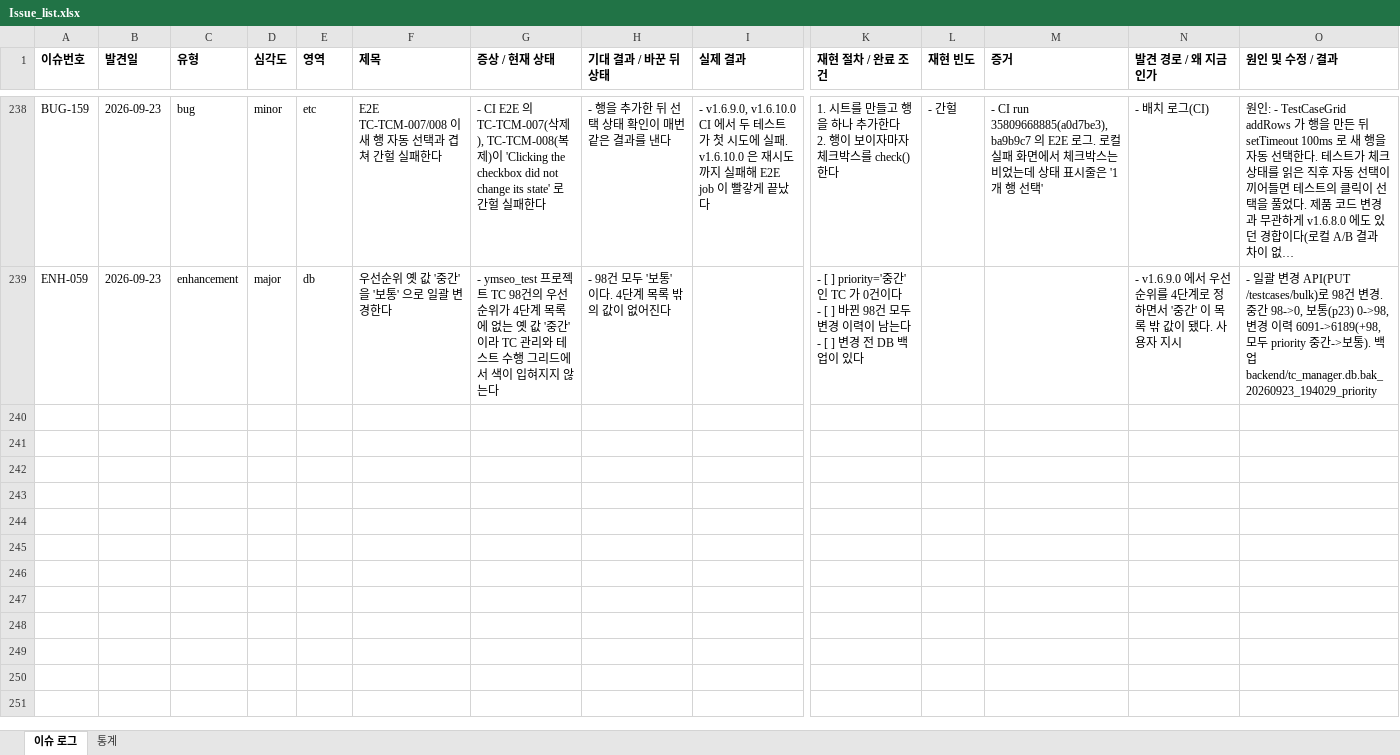
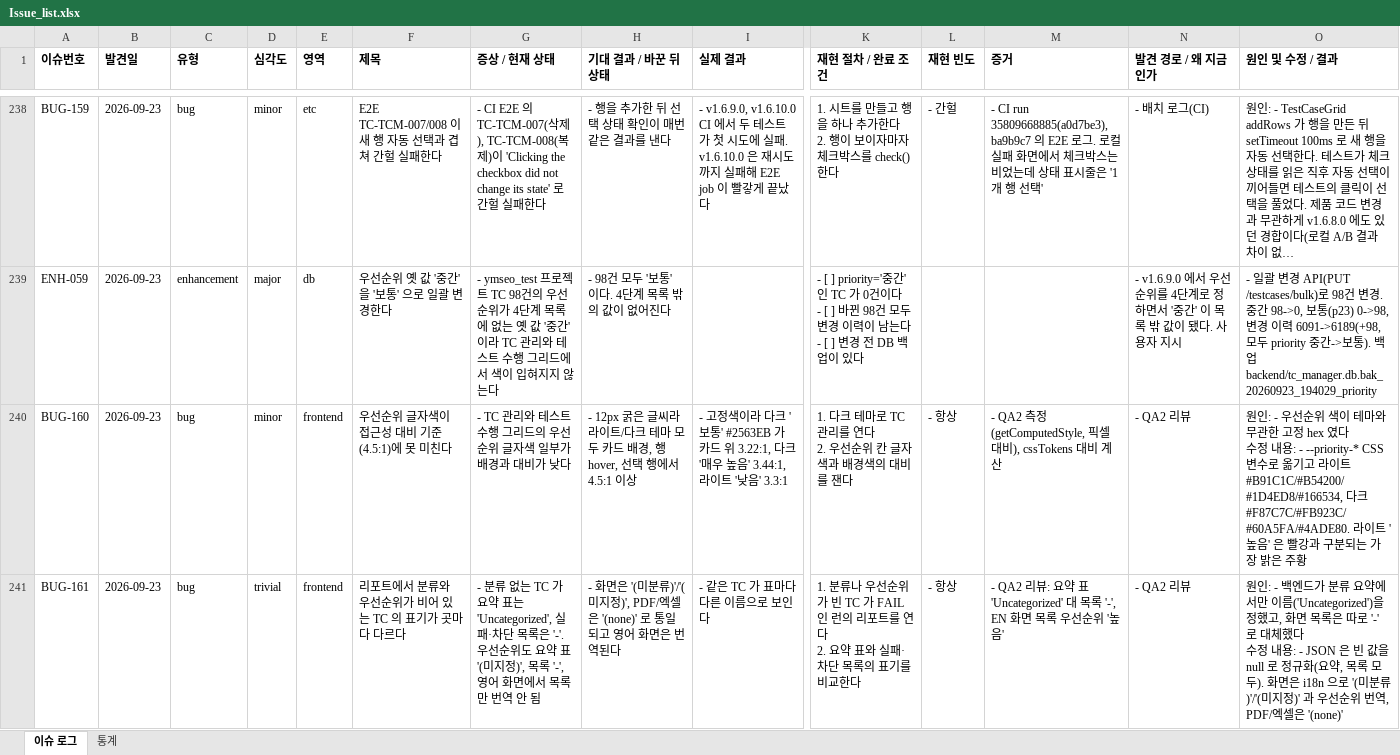
Before and after one commit to sym804/ym-testcase, an Excel workbook: Issue_list.xlsx, sheet 이슈 로그, drawn as a sheet; only a part is shown, gaps mark what is left out; long unchanged cells end in …; values as stored, in another font and other column widths than the file's, no borders; rows hold the shown columns only; ↵ is a line break in a cell; the diff names each change by its address in the sheet, - before the commit and + after, or states it on an @@ line.

```diff
--- a/Issue_list.xlsx (sheet 이슈 로그)
+++ b/Issue_list.xlsx (sheet 이슈 로그)
+row 240: BUG-160 | 2026-09-23 | bug | minor | frontend | 우선순위 글자색이 접근성 대비 기준(4.5:1)에 못 미친다 | - TC 관리와 테스트 수행 그리드의 우선순위 글자색 일부가 배경과 대비가 낮다 | - 12px 굵은 글씨라 라이트/다크 테마 모두 카드 배경, 행 hover, 선택 행에서 4.5:1 이상 | - 고정색이라 다크 '보통' #2563EB 가 카드 위 3.22:1, 다크 '매우 높음' 3.44:1, 라이트 '낮음' 3.3:1 | 1. 다크 테마로 TC 관리를 연다 ↵ 2. 우선순위 칸 글자색과 배경색의 대비를 잰다 | - 항상 | - QA2 측정(getComputedStyle, 픽셀 대비), cssTokens 대비 계산 | - QA2 리뷰 | 원인: - 우선순위 색이 테마와 무관한 고정 hex 였다 ↵ 수정 내용: - --priority-* CSS 변수로 옮기고 라이트 #B91C1C/#B54200/#1D4ED8/#166534, 다크 #F87C7C/#FB923C/#60A5FA/#4ADE80. 라이트 '높음' 은 빨강과 구분되는 가장 밝은 주황
+row 241: BUG-161 | 2026-09-23 | bug | trivial | frontend | 리포트에서 분류와 우선순위가 비어 있는 TC 의 표기가 곳마다 다르다 | - 분류 없는 TC 가 요약 표는 'Uncategorized', 실패·차단 목록은 '-'. 우선순위도 요약 표 '(미지정)', 목록 '-', 영어 화면에서 목록만 번역 안 됨 | - 화면은 '(미분류)'/'(미지정)', PDF/엑셀은 '(none)' 로 통일되고 영어 화면은 번역된다 | - 같은 TC 가 표마다 다른 이름으로 보인다 | 1. 분류나 우선순위가 빈 TC 가 FAIL 인 런의 리포트를 연다 ↵ 2. 요약 표와 실패·차단 목록의 표기를 비교한다 | - 항상 | - QA2 리뷰: 요약 표 'Uncategorized' 대 목록 '-', EN 화면 목록 우선순위 '높음' | - QA2 리뷰 | 원인: - 백엔드가 분류 요약에서만 이름('Uncategorized')을 정했고, 화면 목록은 따로 '-' 로 대체했다 ↵ 수정 내용: - JSON 은 빈 값을 null 로 정규화(요약, 목록 모두). 화면은 i18n 으로 '(미분류)'/'(미지정)' 과 우선순위 번역, PDF/엑셀은 '(none)'
```
Also changed, not shown: 17 other files.
